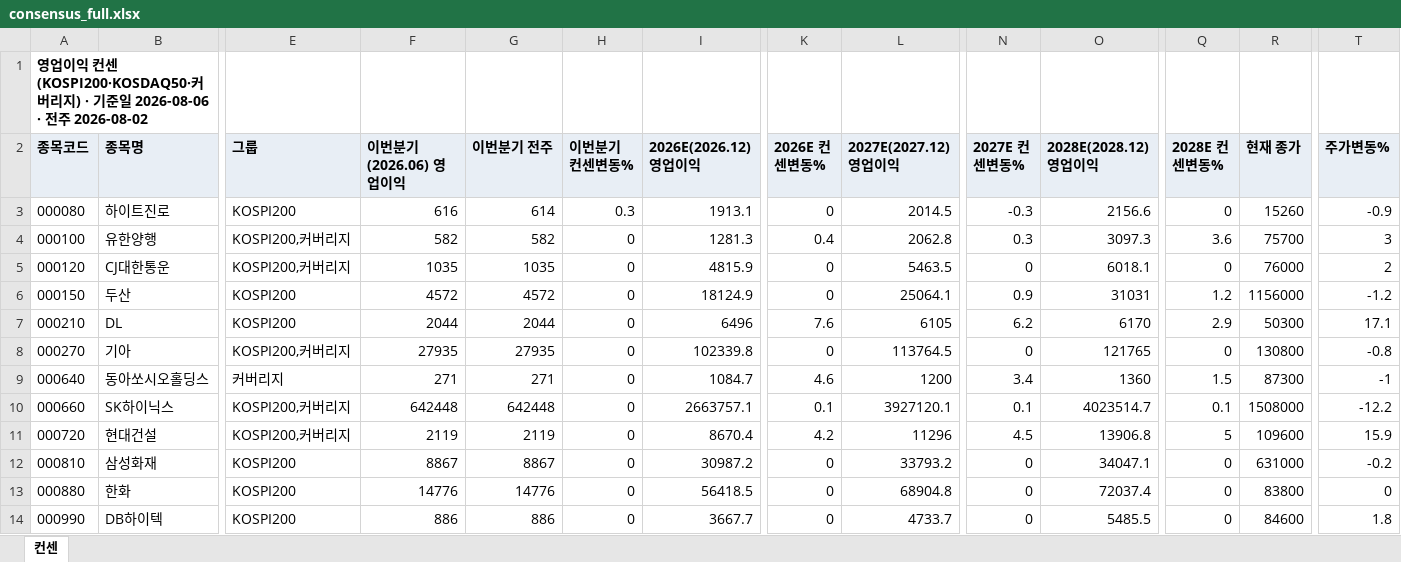
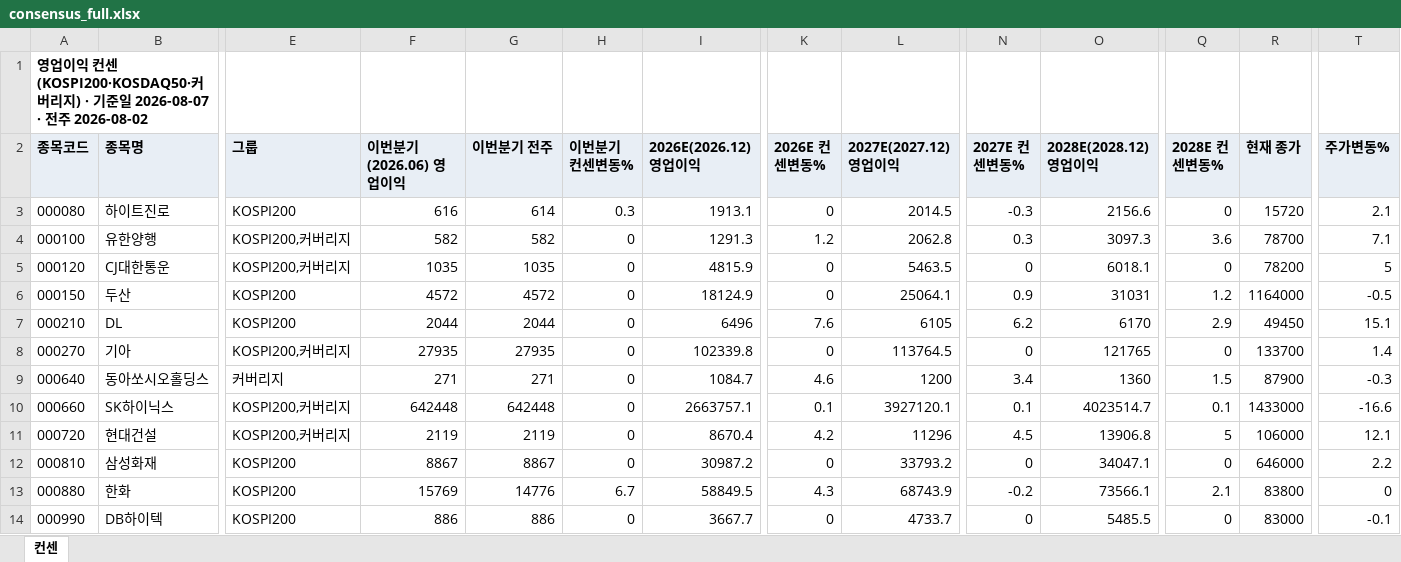
Before and after one commit to gschoie/GS-DB2, an Excel workbook: telegram_research_dashboard/static/consensus_full.xlsx, sheet 컨센, drawn as a sheet; only a part is shown, gaps mark what is left out; values as stored, in another font and other column widths than the file's, no borders; the diff covers the shown part only; the diff names each change by its address in the sheet, - before the commit and + after, or states it on an @@ line.

```diff
--- a/telegram_research_dashboard/static/consensus_full.xlsx (sheet 컨센)
+++ b/telegram_research_dashboard/static/consensus_full.xlsx (sheet 컨센)
-A1 (종목코드): …일 2026-08-06 · 전…
+A1 (종목코드): …일 2026-08-07 · 전…
-R3 (현재 종가): 15260
+R3 (현재 종가): 15720
-T3 (주가변동%): -0.9
+T3 (주가변동%): 2.1
-I4 (2026E(2026.12) 영업이익): 1281.3
+I4 (2026E(2026.12) 영업이익): 1291.3
-K4 (2026E 컨센변동%): 0.4
+K4 (2026E 컨센변동%): 1.2
-R4 (현재 종가): 75700
+R4 (현재 종가): 78700
-T4 (주가변동%): 3
+T4 (주가변동%): 7.1
-R5 (현재 종가): 76000
+R5 (현재 종가): 78200
-T5 (주가변동%): 2
+T5 (주가변동%): 5
-R6 (현재 종가): 1156000
+R6 (현재 종가): 1164000
-T6 (주가변동%): -1.2
+T6 (주가변동%): -0.5
-R7 (현재 종가): 50300
+R7 (현재 종가): 49450
-T7 (주가변동%): 17.1
+T7 (주가변동%): 15.1
-R8 (현재 종가): 130800
+R8 (현재 종가): 133700
-T8 (주가변동%): -0.8
+T8 (주가변동%): 1.4
-R9 (현재 종가): 87300
+R9 (현재 종가): 87900
-T9 (주가변동%): -1
+T9 (주가변동%): -0.3
-R10 (현재 종가): 1508000
+R10 (현재 종가): 1433000
-T10 (주가변동%): -12.2
+T10 (주가변동%): -16.6
-R11 (현재 종가): 109600
+R11 (현재 종가): 106000
-T11 (주가변동%): 15.9
+T11 (주가변동%): 12.1
-R12 (현재 종가): 631000
+R12 (현재 종가): 646000
-T12 (주가변동%): -0.2
+T12 (주가변동%): 2.2
-F13 (이번분기(2026.06) 영업이익): 14776
+F13 (이번분기(2026.06) 영업이익): 15769
-H13 (이번분기 컨센변동%): 0
+H13 (이번분기 컨센변동%): 6.7
-I13 (2026E(2026.12) 영업이익): 56418.5
+I13 (2026E(2026.12) 영업이익): 58849.5
-K13 (2026E 컨센변동%): 0
+K13 (2026E 컨센변동%): 4.3
-L13 (2027E(2027.12) 영업이익): 68904.8
+L13 (2027E(2027.12) 영업이익): 68743.9
-N13 (2027E 컨센변동%): 0
+N13 (2027E 컨센변동%): -0.2
-O13 (2028E(2028.12) 영업이익): 72037.4
+O13 (2028E(2028.12) 영업이익): 73566.1
-Q13 (2028E 컨센변동%): 0
+Q13 (2028E 컨센변동%): 2.1
-R14 (현재 종가): 84600
+R14 (현재 종가): 83000
-T14 (주가변동%): 1.8
+T14 (주가변동%): -0.1
```
Also changed, not shown: 1 added row and 708 edited cells elsewhere in this sheet, 3 other files.
